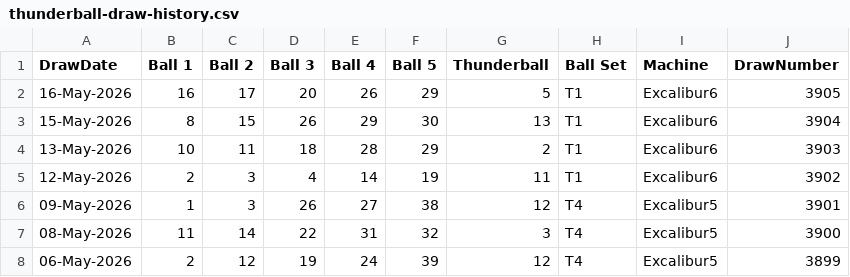
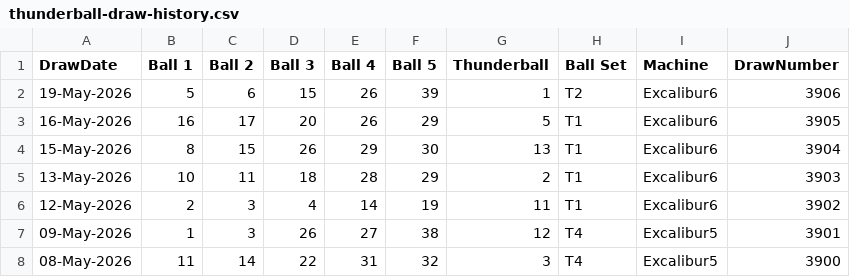
Before and after one commit to newportg/POC-Thunderball, a CSV file: data/thunderball-draw-history.csv, drawn as a sheet; only a part is shown; the shorter side is filled out with more unchanged rows; the diff names each change by its address in the sheet, - before the commit and + after, or states it on an @@ line.

```diff
--- a/data/thunderball-draw-history.csv
+++ b/data/thunderball-draw-history.csv
+row 2: 19-May-2026 | 5 | 6 | 15 | 26 | 39 | 1 | T2 | Excalibur6 | 3906
```
Also changed, not shown: 3 other files.
